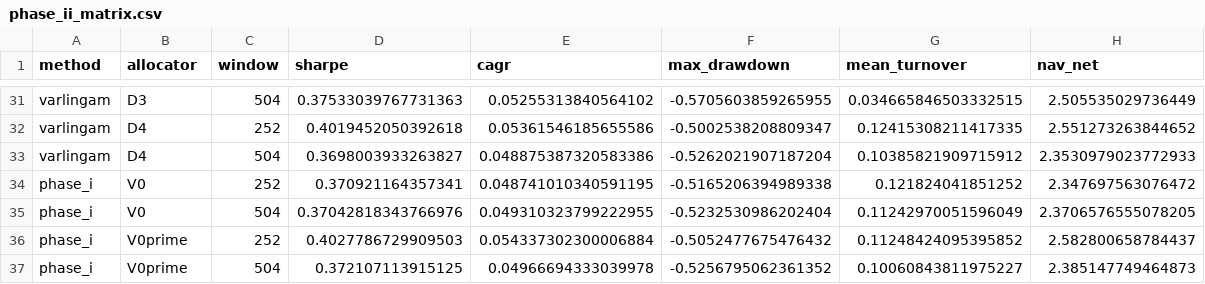
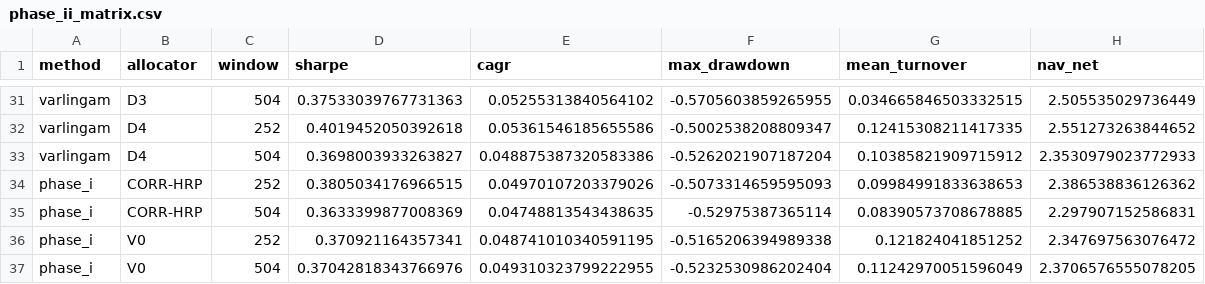
Before and after one commit to j-muthu/portfolio-optimisation-causal-networks, a CSV file: results/phase_ii_matrix.csv, drawn as a sheet; only a part is shown, gaps mark what is left out; the shorter side is filled out with more unchanged rows.

```diff
--- a/results/phase_ii_matrix.csv
+++ b/results/phase_ii_matrix.csv
@@ -33,2 +33,4 @@ varlingam,D4,252,0.4019452050392618,0.05361546185655586,-0.5002538208809347,0.12
 varlingam,D4,504,0.3698003933263827,0.048875387320583386,-0.5262021907187204,0.10385821909715912,2.3530979023772933
+phase_i,CORR-HRP,252,0.3805034176966515,0.04970107203379026,-0.5073314659595093,0.09984991833638653,2.386538836126362
+phase_i,CORR-HRP,504,0.3633399877008369,0.04748813543438635,-0.52975387365114,0.08390573708678885,2.297907152586831
 phase_i,V0,252,0.370921164357341,0.048741010340591195,-0.5165206394989338,0.121824041851252,2.347697563076472
```
Also changed, not shown: results/phase_ii_contrasts.csv, results/regime_analysis/daily_metrics.csv, 10 other files.
